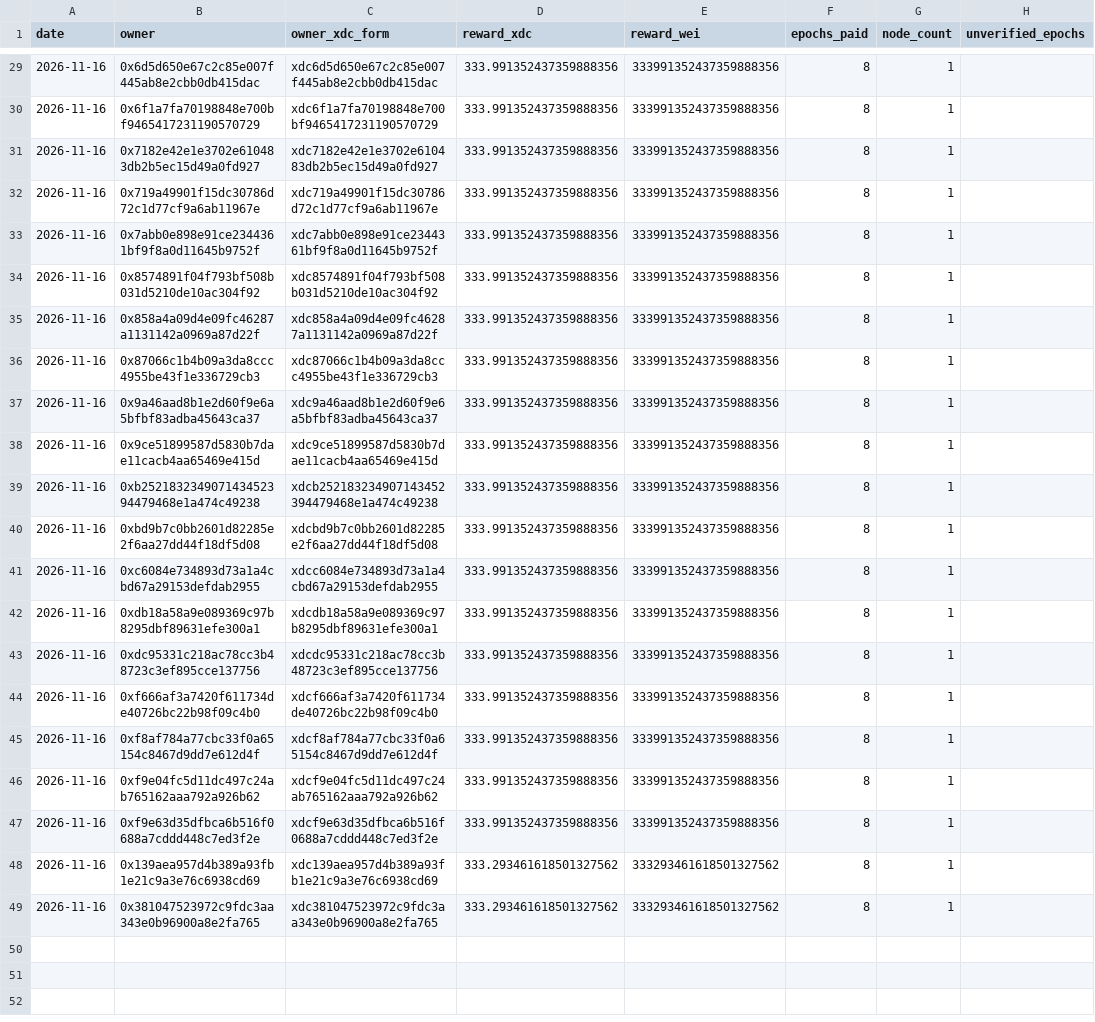
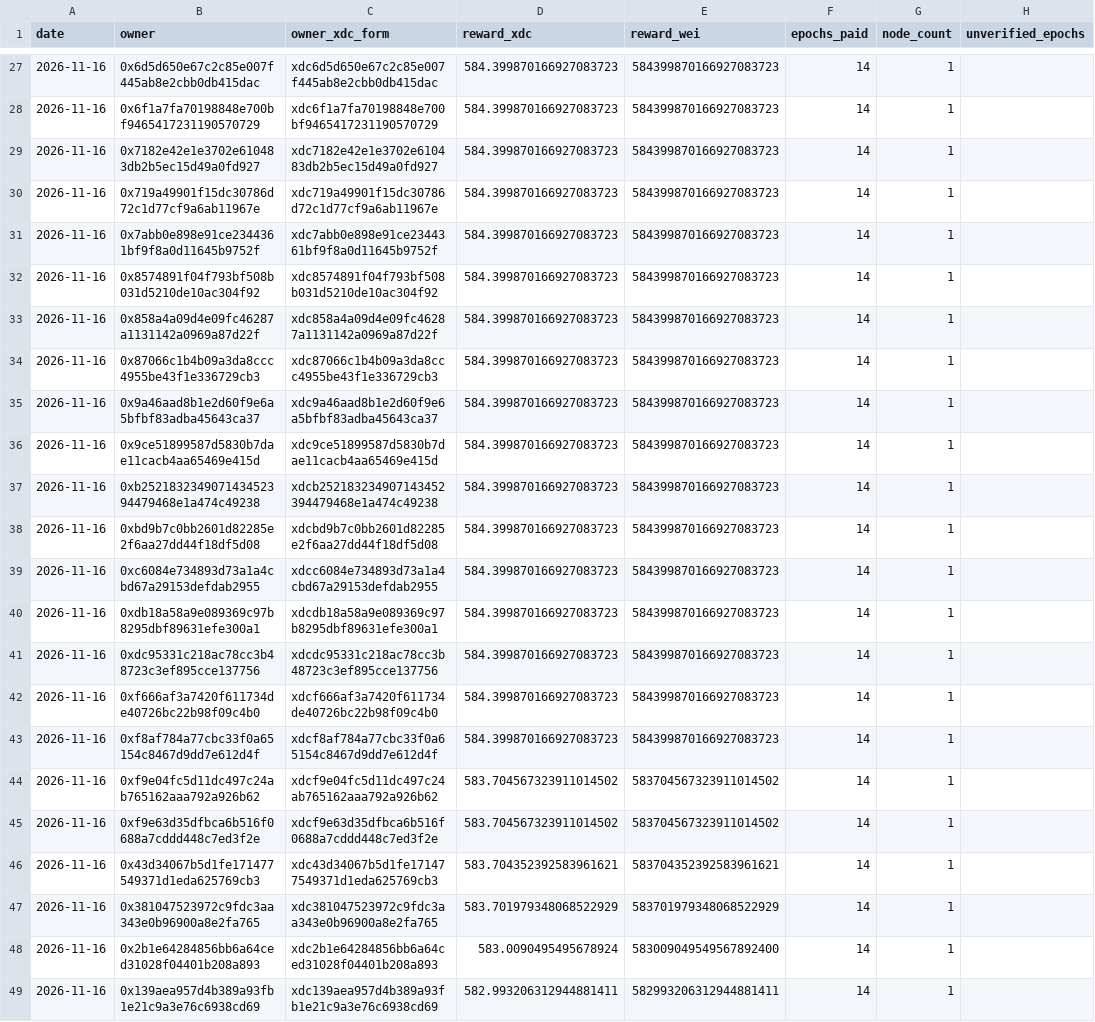
Before and after one commit to s4njk4n/aitest3, a CSV file: v1/epoch-rewards/daily/2026-11-16.csv, drawn as a sheet; only a part is shown, gaps mark what is left out; removed rows and columns are numbered as before the commit, all else as after; the diff covers the shown part only; the diff names each change by its address in the sheet, - before the commit and + after, or states it on an @@ line.

```diff
--- a/v1/epoch-rewards/daily/2026-11-16.csv
+++ b/v1/epoch-rewards/daily/2026-11-16.csv
-D27:D43 (reward_xdc): 333.991352437359888356
+D27:D43 (reward_xdc): 584.399870166927083723
-E27:E43 (reward_wei): 333991352437359888356
+E27:E43 (reward_wei): 584399870166927083723
-F27:F45 (epochs_paid): 8
+F27:F45 (epochs_paid): 14
-D44:D45 (reward_xdc): 333.991352437359888356
+D44:D45 (reward_xdc): 583.704567323911014502
-E44:E45 (reward_wei): 333991352437359888356
+E44:E45 (reward_wei): 583704567323911014502
-row 48: 2026-11-16 | 0x139aea957d4b389a93fb1e21c9a3e76c6938cd69 | xdc139aea957d4b389a93fb1e21c9a3e76c6938cd69 | 333.293461618501327562 | 333293461618501327562 | 8 | 1
+row 46: 2026-11-16 | 0x43d34067b5d1fe171477549371d1eda625769cb3 | xdc43d34067b5d1fe171477549371d1eda625769cb3 | 583.704352392583961621 | 583704352392583961621 | 14 | 1
-D47 (reward_xdc): 333.293461618501327562
+D47 (reward_xdc): 583.701979348068522929
-E47 (reward_wei): 333293461618501327562
+E47 (reward_wei): 583701979348068522929
-F47 (epochs_paid): 8
+F47 (epochs_paid): 14
+row 48: 2026-11-16 | 0x2b1e64284856bb6a64ced31028f04401b208a893 | xdc2b1e64284856bb6a64ced31028f04401b208a893 | 583.0090495495678924 | 583009049549567892400 | 14 | 1
+row 49: 2026-11-16 | 0x139aea957d4b389a93fb1e21c9a3e76c6938cd69 | xdc139aea957d4b389a93fb1e21c9a3e76c6938cd69 | 582.993206312944881411 | 582993206312944881411 | 14 | 1
```
Also changed, not shown: 1 added row, 3 removed rows and 72 edited cells elsewhere in this file, v1/epoch-rewards/monthly/2026-11.csv, 40 other files.
